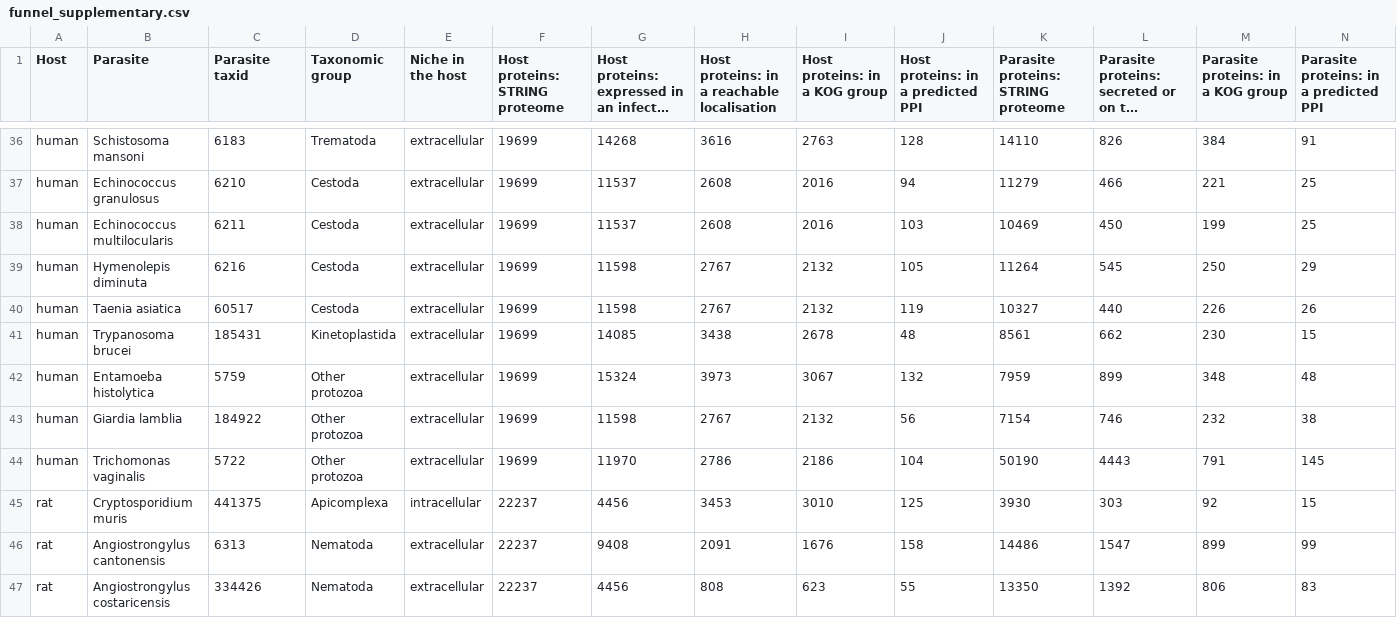
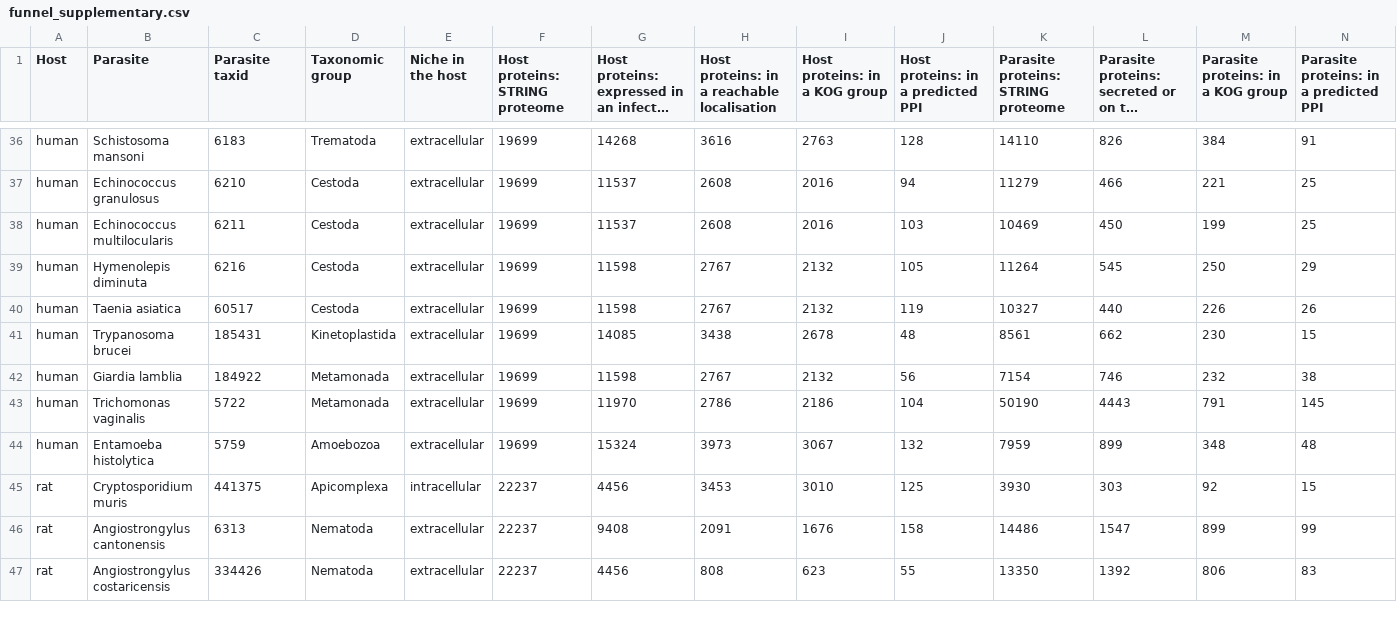
Before and after one commit to Multiomics-Analytics-Group/OrthoHPI2.0, a CSV file: paper/tables/funnel_supplementary.csv, drawn as a sheet; only a part is shown, gaps mark what is left out; long unchanged cells end in …; removed rows and columns are numbered as before the commit, all else as after; rows hold the shown columns only; the diff names each change by its address in the sheet, - before the commit and + after, or states it on an @@ line.

```diff
--- a/paper/tables/funnel_supplementary.csv
+++ b/paper/tables/funnel_supplementary.csv
-row 42: human | Entamoeba histolytica | 5759 | Other protozoa | extracellular | 19699 | 15324 | 3973 | 3067 | 132 | 7959 | 899 | 348 | 48
-D42:D43 (Taxonomic group): Other protozoa
+D42:D43 (Taxonomic group): Metamonada
+row 44: human | Entamoeba histolytica | 5759 | Amoebozoa | extracellular | 19699 | 15324 | 3973 | 3067 | 132 | 7959 | 899 | 348 | 48
```
Also changed, not shown: paper/tables/confidence.csv, paper/tables/funnel.csv, 14 other files.
